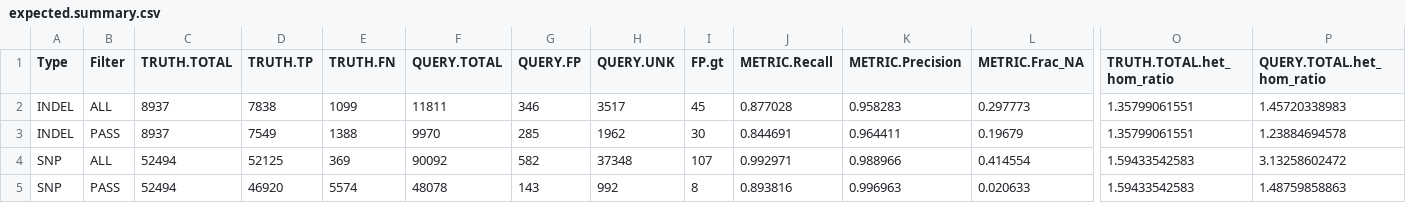
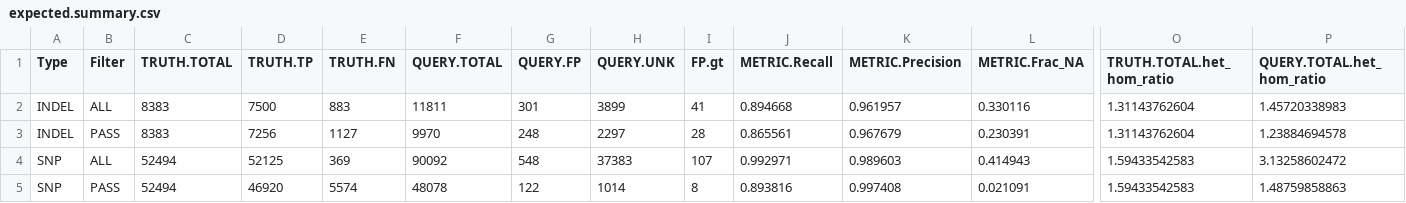
Before and after one commit to Illumina/hap.py, a CSV file: example/happy/expected.summary.csv, drawn as a sheet; only a part is shown, gaps mark what is left out; removed rows and columns are numbered as before the commit, all else as after; rows hold the shown columns only; the diff names each change by its address in the sheet, - before the commit and + after, or states it on an @@ line.

Commit message:
HAP-281 fix tests (1)

```diff
--- a/example/happy/expected.summary.csv
+++ b/example/happy/expected.summary.csv
-row 2: INDEL | ALL | 8937 | 7838 | 1099 | 11811 | 346 | 3517 | 45 | 0.877028 | 0.958283 | 0.297773 | 1.35799061551 | 1.45720338983
-row 3: INDEL | PASS | 8937 | 7549 | 1388 | 9970 | 285 | 1962 | 30 | 0.844691 | 0.964411 | 0.19679 | 1.35799061551 | 1.23884694578
+row 2: INDEL | ALL | 8383 | 7500 | 883 | 11811 | 301 | 3899 | 41 | 0.894668 | 0.961957 | 0.330116 | 1.31143762604 | 1.45720338983
+row 3: INDEL | PASS | 8383 | 7256 | 1127 | 9970 | 248 | 2297 | 28 | 0.865561 | 0.967679 | 0.230391 | 1.31143762604 | 1.23884694578
-G4 (QUERY.FP): 582
+G4 (QUERY.FP): 548
-H4 (QUERY.UNK): 37348
+H4 (QUERY.UNK): 37383
-K4 (METRIC.Precision): 0.988966
+K4 (METRIC.Precision): 0.989603
-L4 (METRIC.Frac_NA): 0.414554
+L4 (METRIC.Frac_NA): 0.414943
-G5 (QUERY.FP): 143
+G5 (QUERY.FP): 122
-H5 (QUERY.UNK): 992
+H5 (QUERY.UNK): 1014
-K5 (METRIC.Precision): 0.996963
+K5 (METRIC.Precision): 0.997408
-L5 (METRIC.Frac_NA): 0.020633
+L5 (METRIC.Frac_NA): 0.021091
```
